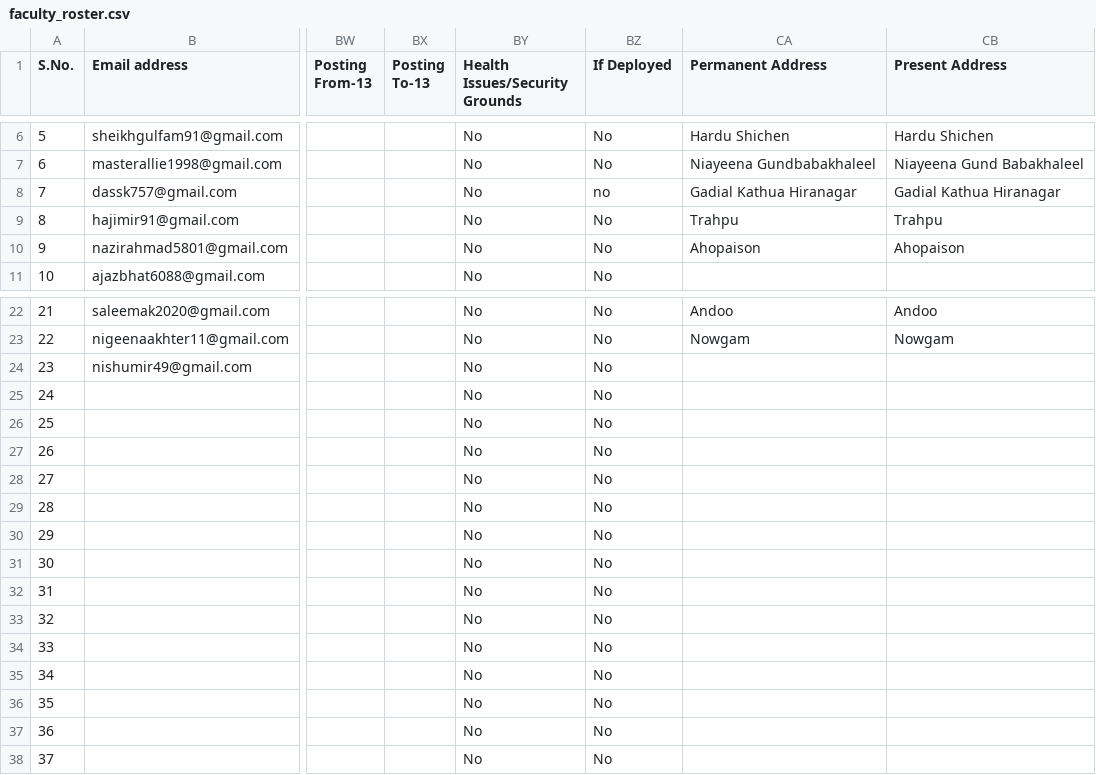
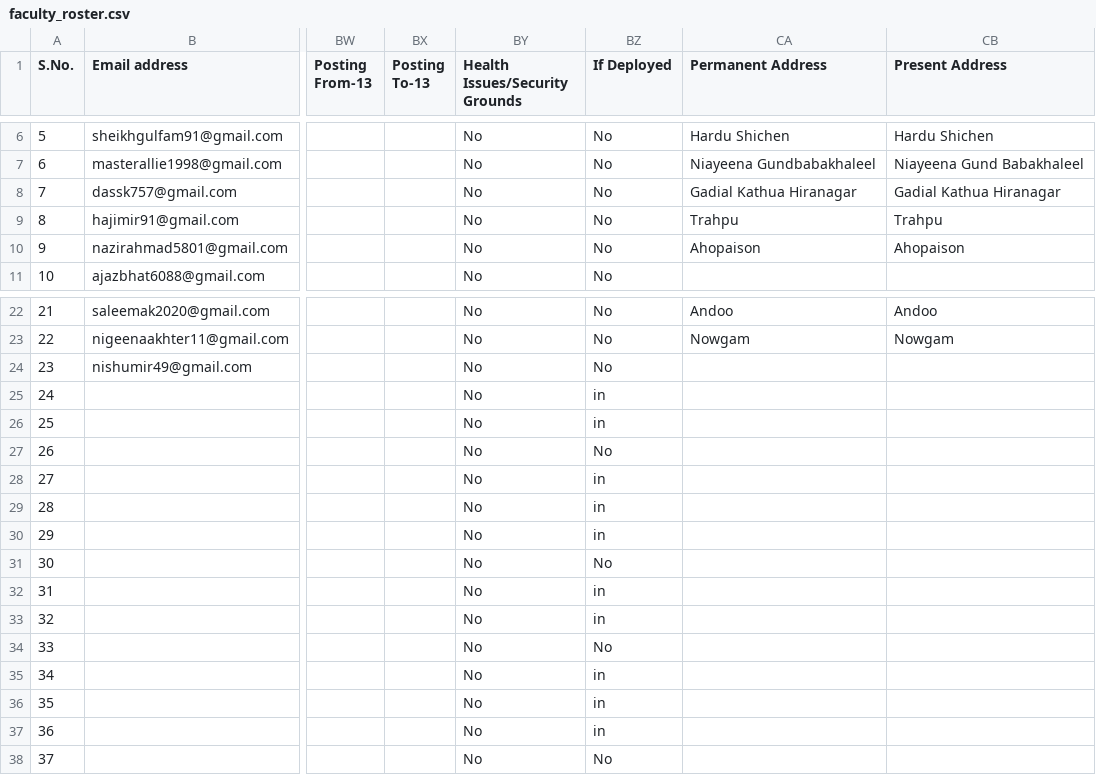
Before and after one commit to admexamhssshangus-dot/hss.shangus_website, a CSV file: public/slides/faculty_roster.csv, drawn as a sheet; only a part is shown, gaps mark what is left out; the diff names each change by its address in the sheet, - before the commit and + after, or states it on an @@ line.

Commit message:
better design in admin portal especially tax calculator, deployed-in/ou nomenclature set

```diff
--- a/public/slides/faculty_roster.csv
+++ b/public/slides/faculty_roster.csv
-BZ8 (If Deployed): no
+BZ8 (If Deployed): No
-BZ25:BZ26 (If Deployed): No
+BZ25:BZ26 (If Deployed): in
-BZ28:BZ30 (If Deployed): No
+BZ28:BZ30 (If Deployed): in
-BZ32:BZ33 (If Deployed): No
+BZ32:BZ33 (If Deployed): in
-BZ35:BZ37 (If Deployed): No
+BZ35:BZ37 (If Deployed): in
```
Also changed, not shown: 27 other files.
